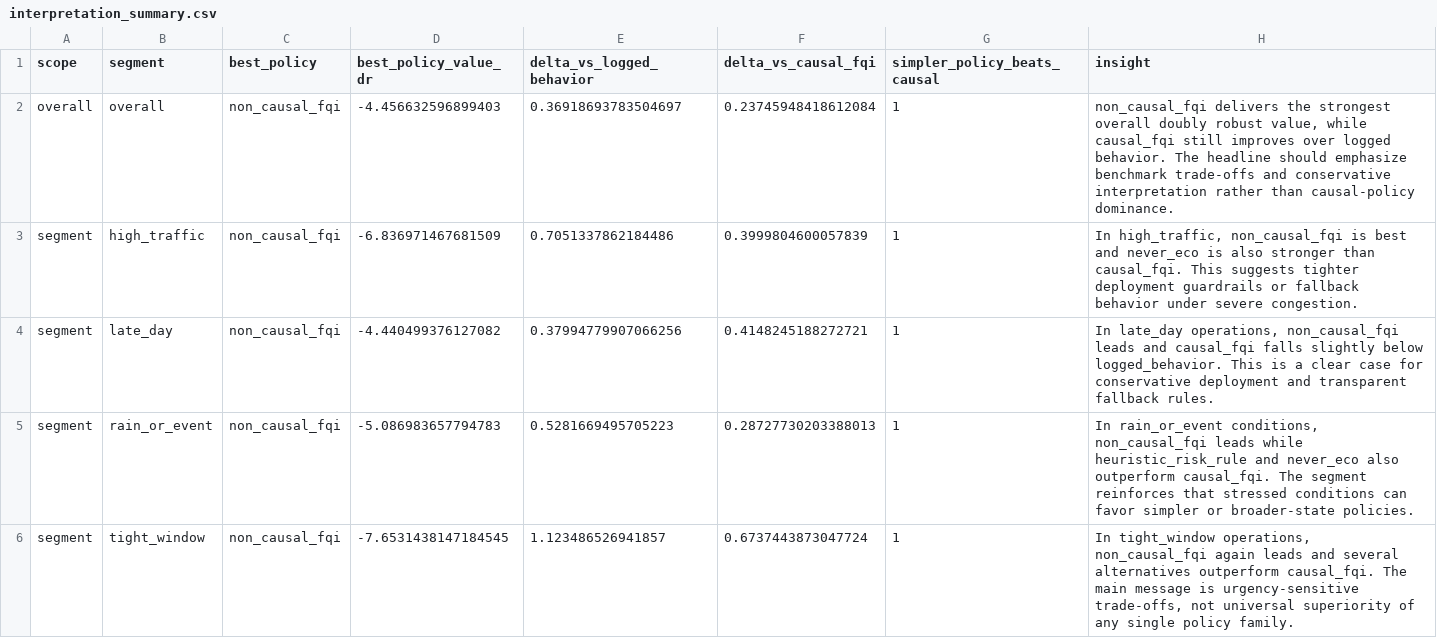
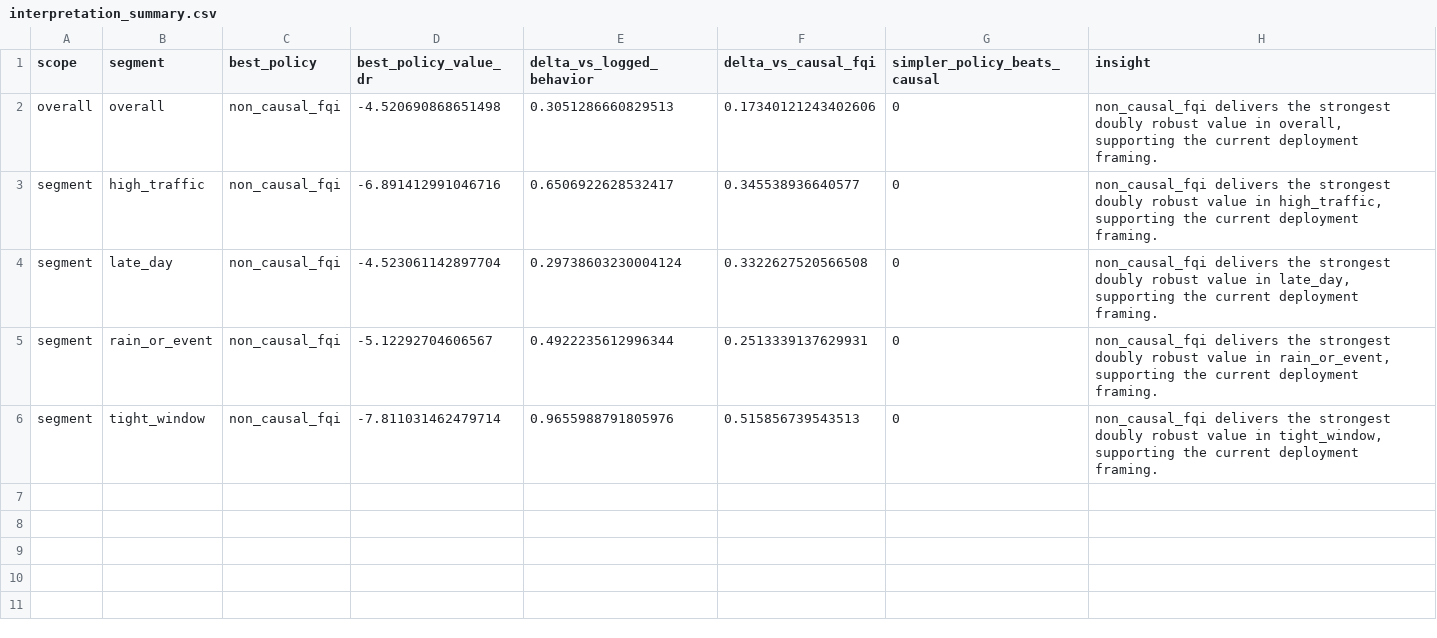
Before and after one commit to madrazaldi/Causal-RL, a CSV file: results/interpretation_summary.csv, drawn as a sheet.

```diff
--- a/results/interpretation_summary.csv
+++ b/results/interpretation_summary.csv
@@ -1,6 +1,6 @@
 scope,segment,best_policy,best_policy_value_dr,delta_vs_logged_behavior,delta_vs_causal_fqi,simpler_policy_beats_causal,insight
-overall,overall,non_causal_fqi,-4.456632596899403,0.36918693783504697,0.23745948418612084,1,"non_causal_fqi delivers the strongest overall doubly robust value, while causal_fqi still improves over logged behavior. The headline should emphasize benchmark trade-offs and conservative interpretation rather than causal-policy dominance."
-segment,high_traffic,non_causal_fqi,-6.836971467681509,0.7051337862184486,0.3999804600057839,1,"In high_traffic, non_causal_fqi is best and never_eco is also stronger than causal_fqi. This suggests tighter deployment guardrails or fallback behavior under severe congestion."
-segment,late_day,non_causal_fqi,-4.440499376127082,0.37994779907066256,0.4148245188272721,1,"In late_day operations, non_causal_fqi leads and causal_fqi falls slightly below logged_behavior. This is a clear case for conservative deployment and transparent fallback rules."
-segment,rain_or_event,non_causal_fqi,-5.086983657794783,0.5281669495705223,0.28727730203388013,1,"In rain_or_event conditions, non_causal_fqi leads while heuristic_risk_rule and never_eco also outperform causal_fqi. The segment reinforces that stressed conditions can favor simpler or broader-state policies."
-segment,tight_window,non_causal_fqi,-7.6531438147184545,1.123486526941857,0.6737443873047724,1,"In tight_window operations, non_causal_fqi again leads and several alternatives outperform causal_fqi. The main message is urgency-sensitive trade-offs, not universal superiority of any single policy family."
+overall,overall,non_causal_fqi,-4.520690868651498,0.3051286660829513,0.17340121243402606,0,"non_causal_fqi delivers the strongest doubly robust value in overall, supporting the current deployment framing."
+segment,high_traffic,non_causal_fqi,-6.891412991046716,0.6506922628532417,0.345538936640577,0,"non_causal_fqi delivers the strongest doubly robust value in high_traffic, supporting the current deployment framing."
+segment,late_day,non_causal_fqi,-4.523061142897704,0.29738603230004124,0.3322627520566508,0,"non_causal_fqi delivers the strongest doubly robust value in late_day, supporting the current deployment framing."
+segment,rain_or_event,non_causal_fqi,-5.12292704606567,0.4922235612996344,0.2513339137629931,0,"non_causal_fqi delivers the strongest doubly robust value in rain_or_event, supporting the current deployment framing."
+segment,tight_window,non_causal_fqi,-7.811031462479714,0.9655988791805976,0.515856739543513,0,"non_causal_fqi delivers the strongest doubly robust value in tight_window, supporting the current deployment framing."
```
Also changed, not shown: results/bootstrap_summary.csv, results/main_results_table.csv, 49 other files.
